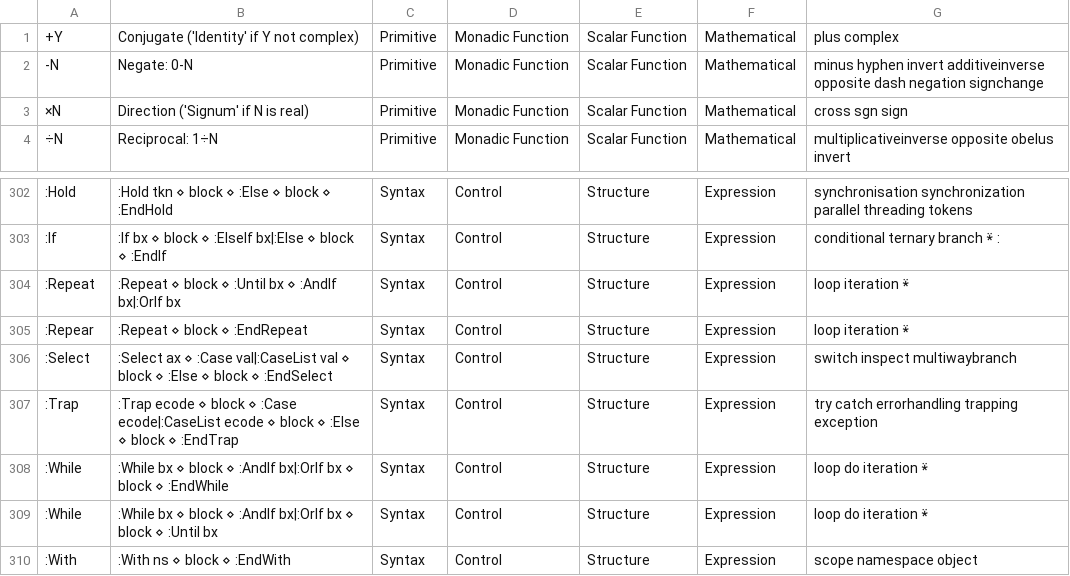
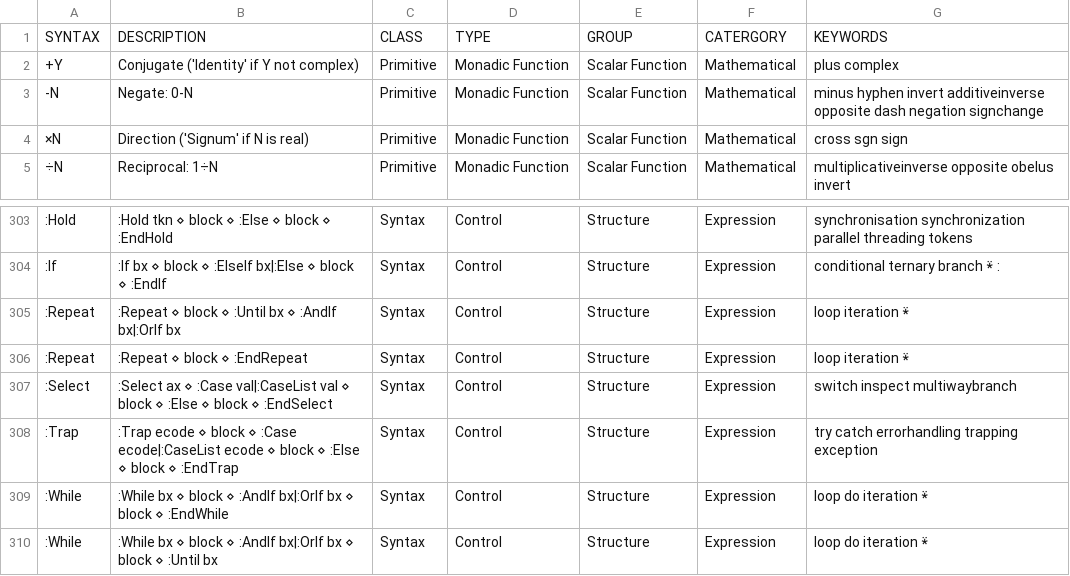
Before and after one commit to abrudz/aplcart, a TSV file: table.tsv, drawn as a sheet; only a part is shown, gaps mark what is left out; the shorter side is filled out with more unchanged rows; addresses are those after the commit; the diff names each change by its address in the sheet, - before the commit and + after, or states it on an @@ line.

Commit message:
typo, add header

```diff
--- a/table.tsv
+++ b/table.tsv
+row 1: SYNTAX | DESCRIPTION | CLASS | TYPE | GROUP | CATERGORY | KEYWORDS
-A306: :Repear
+A306: :Repeat
```
Also changed, not shown: 1 other file.
